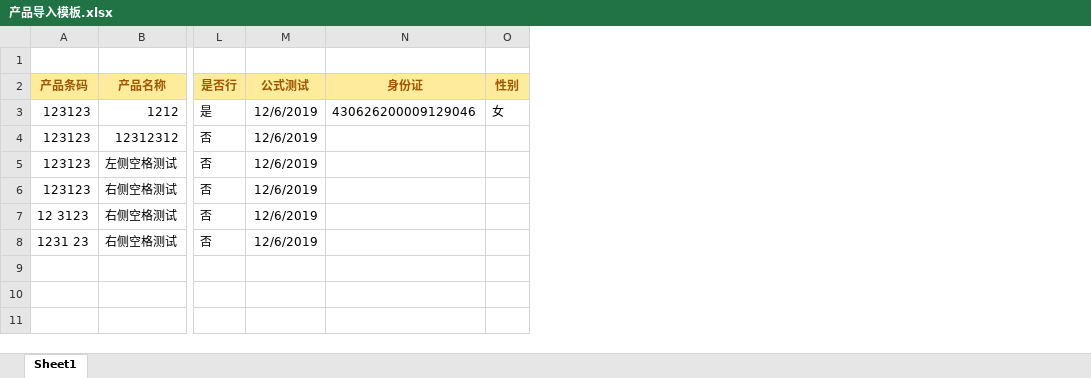
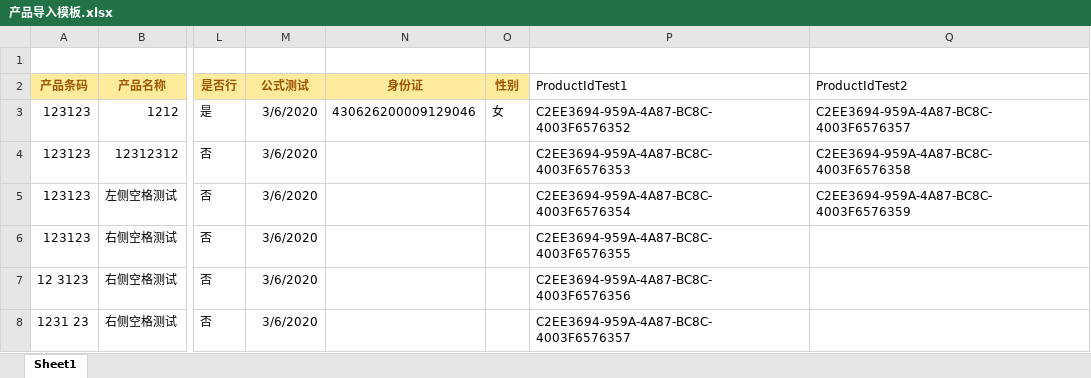
Before and after one commit to dotnetcore/Magicodes.IE, an Excel workbook: src/Magicodes.ExporterAndImporter.Tests/TestFiles/Import/产品导入模板.xlsx, sheet Sheet1, drawn as a sheet; only a part is shown, gaps mark what is left out; values as stored, in another font and other column widths than the file's, no borders; the diff names each change by its address in the sheet, - before the commit and + after, or states it on an @@ line.

Commit message:
- **【Nuget】版本更新到2.1.3** - **【Excel导入】修复GUID类型的问题。问题见（<https://github.com/dotnetcore/Magicodes.IE/issues/44>）。**

```diff
--- a/src/Magicodes.ExporterAndImporter.Tests/TestFiles/Import/产品导入模板.xlsx (sheet Sheet1)
+++ b/src/Magicodes.ExporterAndImporter.Tests/TestFiles/Import/产品导入模板.xlsx (sheet Sheet1)
+column P (ProductIdTest1), rows 3-8: C2EE3694-959A-4A87-BC8C-4003F6576352 | C2EE3694-959A-4A87-BC8C-4003F6576353 | C2EE3694-959A-4A87-BC8C-4003F6576354 | C2EE3694-959A-4A87-BC8C-4003F6576355 | C2EE3694-959A-4A87-BC8C-4003F6576356 | C2EE3694-959A-4A87-BC8C-4003F6576357
+column Q (ProductIdTest2), rows 3-5: C2EE3694-959A-4A87-BC8C-4003F6576357 | C2EE3694-959A-4A87-BC8C-4003F6576358 | C2EE3694-959A-4A87-BC8C-4003F6576359
-M3:M8 (公式测试): 12/6/2019
+M3:M8 (公式测试): 3/6/2020
```
Also changed, not shown: 5 other files.
